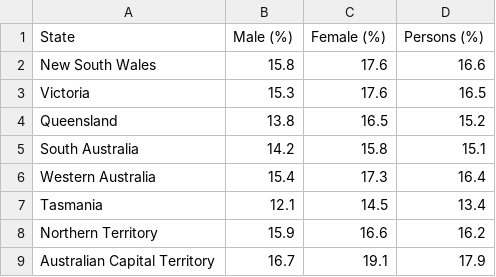
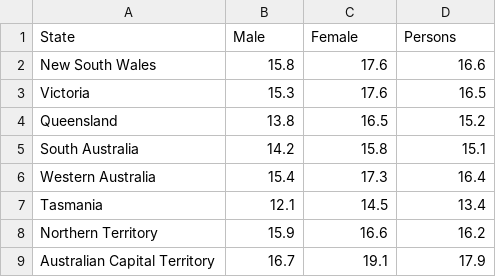
Before and after one commit to HaiNam2312/DataViz2, a CSV file: data/study_sex_territory.csv, drawn as a sheet.

Commit message:
Update study_sex_territory.csv

```diff
--- a/data/study_sex_territory.csv
+++ b/data/study_sex_territory.csv
@@ -1,2 +1,2 @@
-State,Male (%),Female (%),Persons (%)
+State,Male,Female,Persons
 New South Wales,15.8,17.6,16.6
```
